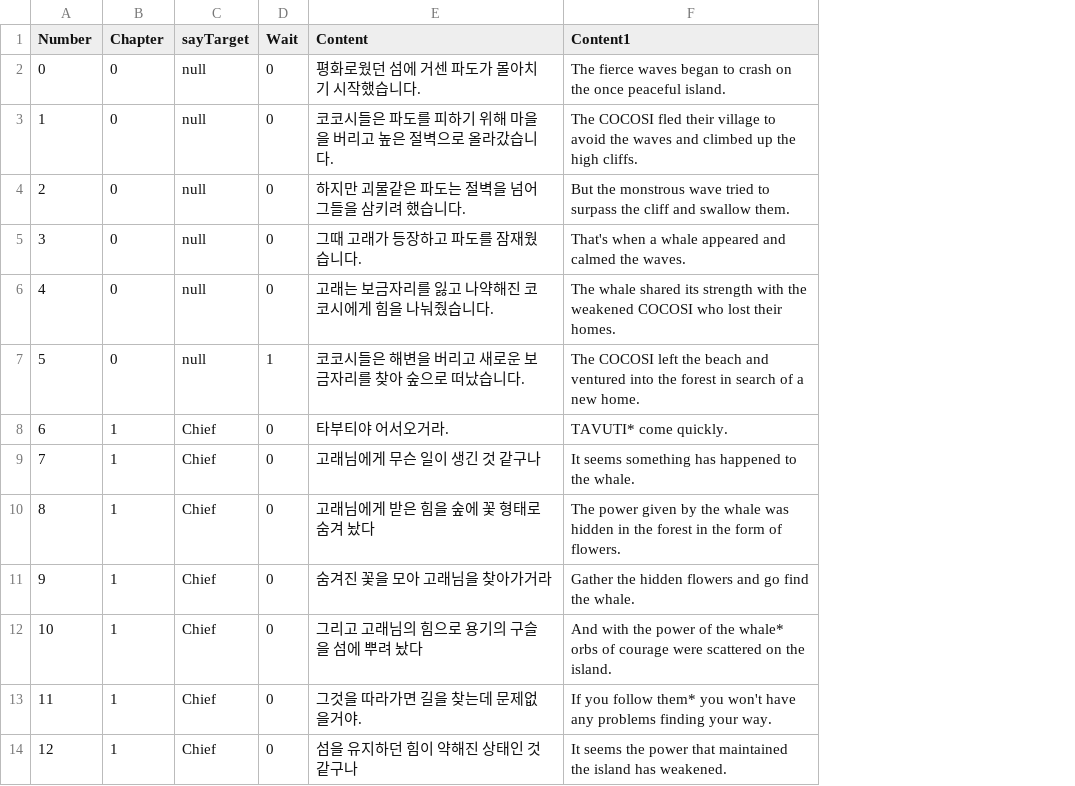
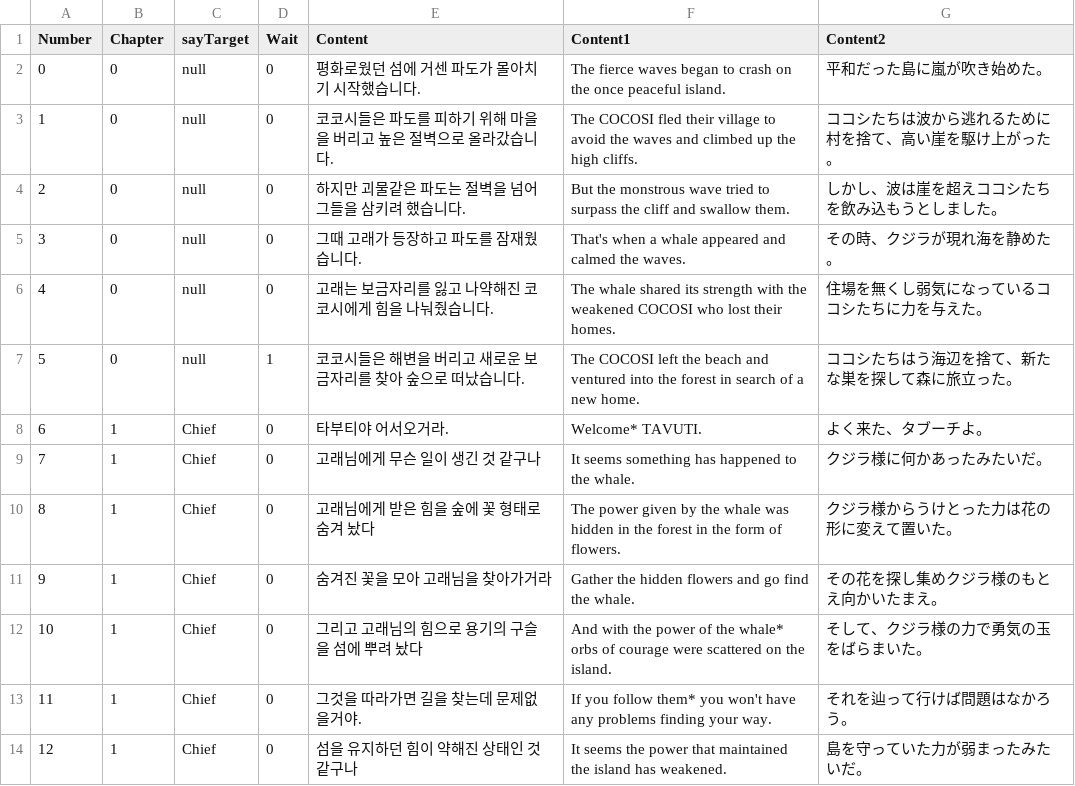
Before and after one commit to TeamIpari/Ipari, a CSV file: WAGTAIL/Assets/Resources/subtitleExcelFileCSV.csv, drawn as a sheet; only a part is shown; the diff names each change by its address in the sheet, - before the commit and + after, or states it on an @@ line.

```diff
--- a/WAGTAIL/Assets/Resources/subtitleExcelFileCSV.csv
+++ b/WAGTAIL/Assets/Resources/subtitleExcelFileCSV.csv
+column G (Content2), rows 2-14: 平和だった島に嵐が吹き始めた。 | ココシたちは波から逃れるために村を捨て、高い崖を駆け上がった。 | しかし、波は崖を超えココシたちを飲み込もうとしました。 | その時、クジラが現れ海を静めた。 | 住場を無くし弱気になっているココシたちに力を与えた。 | ココシたちはう海辺を捨て、新たな巣を探して森に旅立った。 | よく来た、タブーチよ。 | クジラ様に何かあったみたいだ。 | クジラ様からうけとった力は花の形に変えて置いた。 | その花を探し集めクジラ様のもとえ向かいたまえ。 | そして、クジラ様の力で勇気の玉をばらまいた。 | それを辿って行けば問題はなかろう。 | 島を守っていた力が弱まったみたいだ。
-F8 (Content1): TAVUTI* come quickly.
+F8 (Content1): Welcome* TAVUTI.
```
Also changed, not shown: 3 other files.
